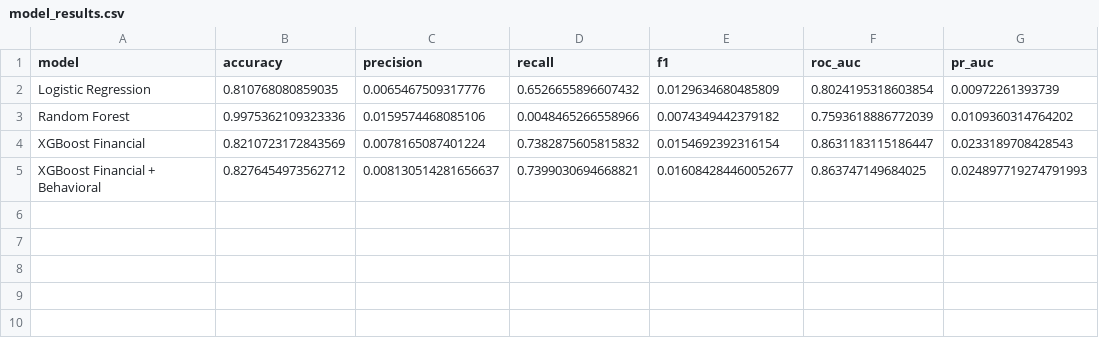
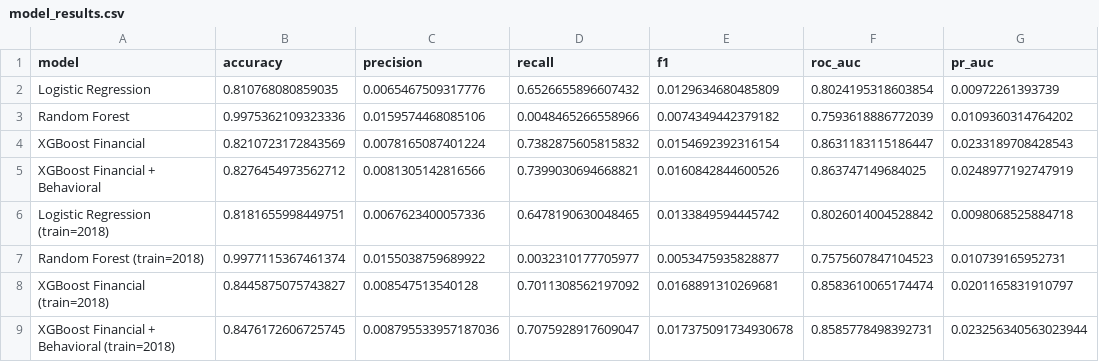
Before and after one commit to seymaciftciPXL/bankruptcy-master-thesis, a CSV file: logs/model_results.csv, drawn as a sheet.

```diff
--- a/logs/model_results.csv
+++ b/logs/model_results.csv
@@ -4,2 +4,6 @@ Random Forest,0.9975362109323336,0.0159574468085106,0.0048465266558966,0.0074349
 XGBoost Financial,0.8210723172843569,0.0078165087401224,0.7382875605815832,0.0154692392316154,0.8631183115186447,0.0233189708428543
-XGBoost Financial + Behavioral,0.8276454973562712,0.008130514281656637,0.7399030694668821,0.016084284460052677,0.863747149684025,0.024897719274791993
+XGBoost Financial + Behavioral,0.8276454973562712,0.0081305142816566,0.7399030694668821,0.0160842844600526,0.863747149684025,0.0248977192747919
+Logistic Regression (train=2018),0.8181655998449751,0.0067623400057336,0.6478190630048465,0.0133849594445742,0.8026014004528842,0.0098068525884718
+Random Forest (train=2018),0.9977115367461374,0.0155038759689922,0.0032310177705977,0.0053475935828877,0.7575607847104523,0.010739165952731
+XGBoost Financial (train=2018),0.8445875075743827,0.008547513540128,0.7011308562197092,0.0168891310269681,0.8583610065174474,0.0201165831910797
+XGBoost Financial + Behavioral (train=2018),0.8476172606725745,0.008795533957187036,0.7075928917609047,0.017375091734930678,0.8585778498392731,0.023256340563023944
```
Also changed, not shown: 26 other files.
